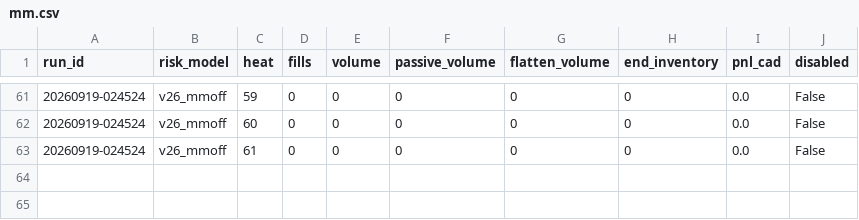
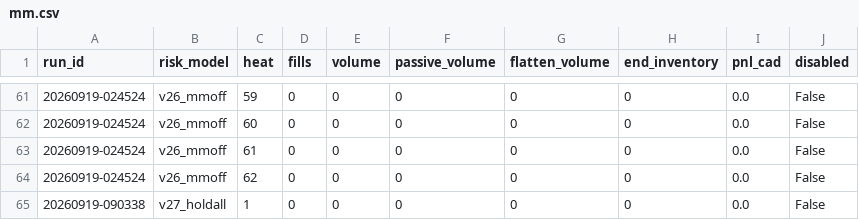
Before and after one commit to oxiwastaken/mscf_comp, a CSV file: ETF/logs/mm.csv, drawn as a sheet; only a part is shown, gaps mark what is left out; the diff names each change by its address in the sheet, - before the commit and + after, or states it on an @@ line.

```diff
--- a/ETF/logs/mm.csv
+++ b/ETF/logs/mm.csv
+row 64: 20260919-024524 | v26_mmoff | 62 | 0 | 0 | 0 | 0 | 0 | 0.0 | False
+row 65: 20260919-090338 | v27_holdall | 1 | 0 | 0 | 0 | 0 | 0 | 0.0 | False
```
Also changed, not shown: ETF/logs/calibration.csv, ETF/logs/heats.csv, 5 other files.
